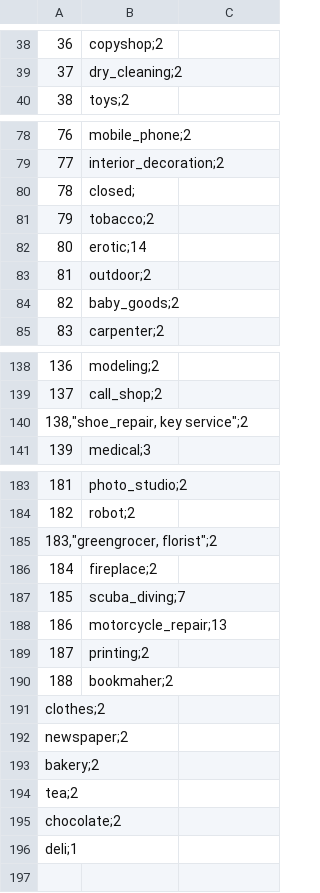
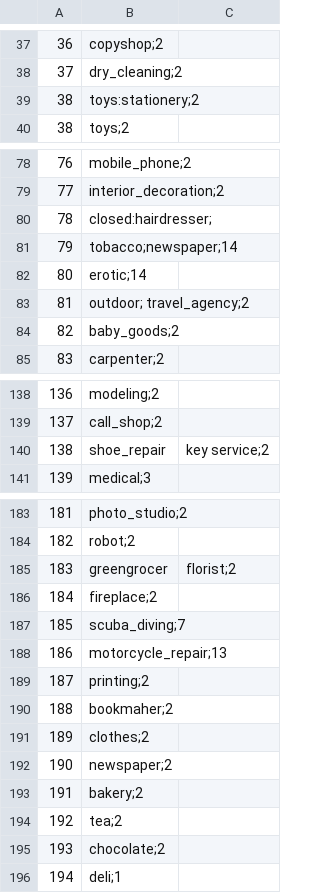
Before and after one commit to gywn/WorkTeam1, a CSV file: subtype_remapping/shop_subtypes.csv, drawn as a sheet; only a part is shown, gaps mark what is left out; removed rows and columns are numbered as before the commit, all else as after; the diff covers the shown part only; the diff names each change by its address in the sheet, - before the commit and + after, or states it on an @@ line.

```diff
--- a/subtype_remapping/shop_subtypes.csv
+++ b/subtype_remapping/shop_subtypes.csv
+row 39: 38 | toys:stationery;2
-B80: closed;
+B80: closed:hairdresser;
-B81: tobacco;2
+B81: tobacco;newspaper;14
-B83: outdoor;2
+B83: outdoor; travel_agency;2
-row 140: 138,"shoe_repair, key service";2
+row 140: 138 | shoe_repair | key service;2
-row 185: 183,"greengrocer, florist";2
+row 185: 183 | greengrocer | florist;2
-row 191: clothes;2
-row 192: newspaper;2
-row 193: bakery;2
-row 194: tea;2
-row 195: chocolate;2
-row 196: deli;1
+row 191: 189 | clothes;2
+row 192: 190 | newspaper;2
+row 193: 191 | bakery;2
+row 194: 192 | tea;2
+row 195: 193 | chocolate;2
+row 196: 194 | deli;1
```
Also changed, not shown: 1 removed row and 5 edited cells elsewhere in this file, subtype_remapping/amenity_subtypes.csv, subtype_remapping/leisure_subtypes.csv, 4 other files.
